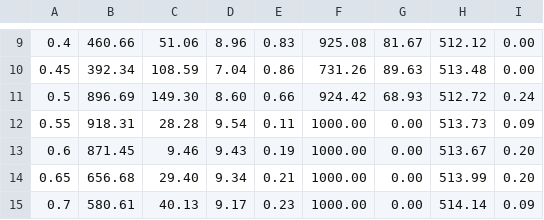
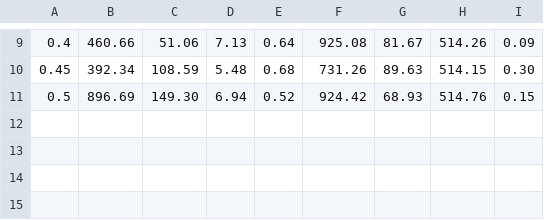
Before and after one commit to HengLuRepos/lighter-RL, a CSV file: DDPG-cleanrl/csv/Ant-v4-l1.csv, drawn as a sheet; only a part is shown, gaps mark what is left out; the diff covers the shown part only.

```diff
--- a/DDPG-cleanrl/csv/Ant-v4-l1.csv
+++ b/DDPG-cleanrl/csv/Ant-v4-l1.csv
@@ -9,7 +9,3 @@
-0.4,460.66,51.06,8.96,0.83,925.08,81.67,512.12,0.00
-0.45,392.34,108.59,7.04,0.86,731.26,89.63,513.48,0.00
-0.5,896.69,149.30,8.60,0.66,924.42,68.93,512.72,0.24
-0.55,918.31,28.28,9.54,0.11,1000.00,0.00,513.73,0.09
-0.6,871.45,9.46,9.43,0.19,1000.00,0.00,513.67,0.20
-0.65,656.68,29.40,9.34,0.21,1000.00,0.00,513.99,0.20
-0.7,580.61,40.13,9.17,0.23,1000.00,0.00,514.14,0.09
+0.4,460.66,51.06,7.13,0.64,925.08,81.67,514.26,0.09
+0.45,392.34,108.59,5.48,0.68,731.26,89.63,514.15,0.30
+0.5,896.69,149.30,6.94,0.52,924.42,68.93,514.76,0.15
```
Also changed, not shown: 30 edited cells elsewhere in this file, DDPG-cleanrl/csv/HalfCheetah-v4-l1.csv, DDPG-cleanrl/csv/HumanoidStandup-v4-l1.csv, 36 other files.
